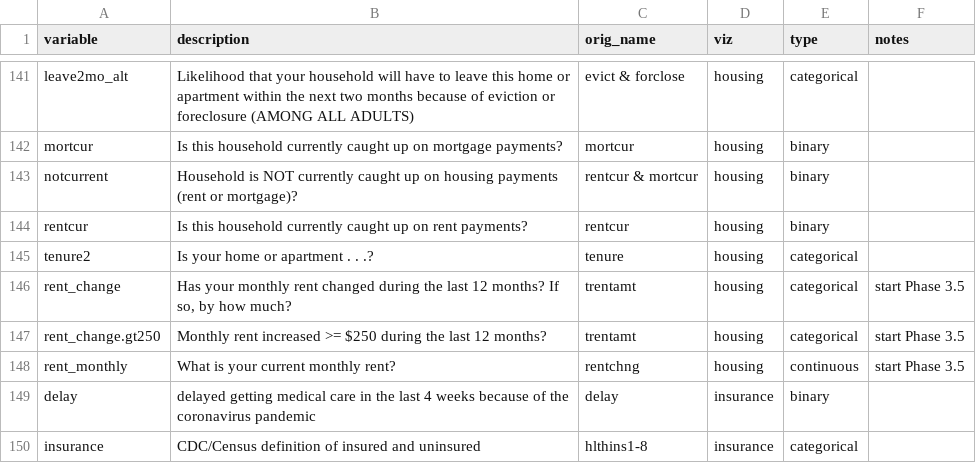
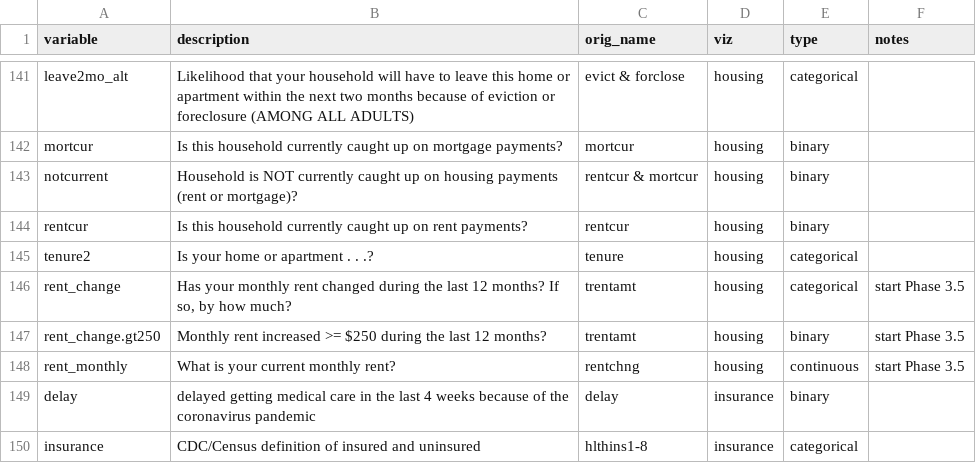
Before and after one commit to PHSKC-APDE/pulse_survey, a CSV file: pulse_varlist.csv, drawn as a sheet; only a part is shown, gaps mark what is left out.

```diff
--- a/pulse_varlist.csv
+++ b/pulse_varlist.csv
@@ -146,3 +146,3 @@ tenure2,Is your home or apartment . . .?,tenure,housing,categorical,
 rent_change,"Has your monthly rent changed during the last 12 months? If so, by how much?",trentamt,housing,categorical,start Phase 3.5
-rent_change.gt250,Monthly rent increased >= $250 during the last 12 months?,trentamt,housing,categorical,start Phase 3.5
+rent_change.gt250,Monthly rent increased >= $250 during the last 12 months?,trentamt,housing,binary,start Phase 3.5
 rent_monthly,What is your current monthly rent?,rentchng,housing,continuous,start Phase 3.5
```
Also changed, not shown: 1 other file.
